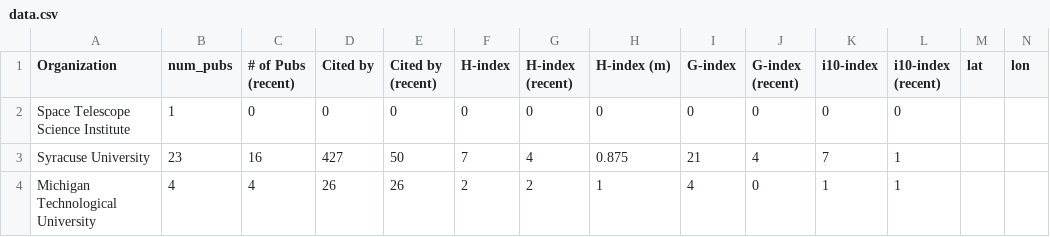
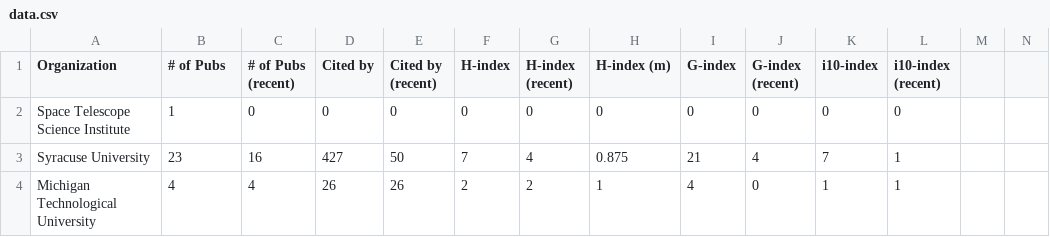
Before and after one commit to cloudmesh/metric, a CSV file: geo_visual/data.csv, drawn as a sheet; only a part is shown; the diff names each change by its address in the sheet, - before the commit and + after, or states it on an @@ line.

```diff
--- a/geo_visual/data.csv
+++ b/geo_visual/data.csv
-B1: num_pubs
+B1: # of Pubs
-M1: lat
+M1: (empty)
-N1: lon
+N1: (empty)
```
Also changed, not shown: geo_visual/data-coords.csv, 1 other file.
